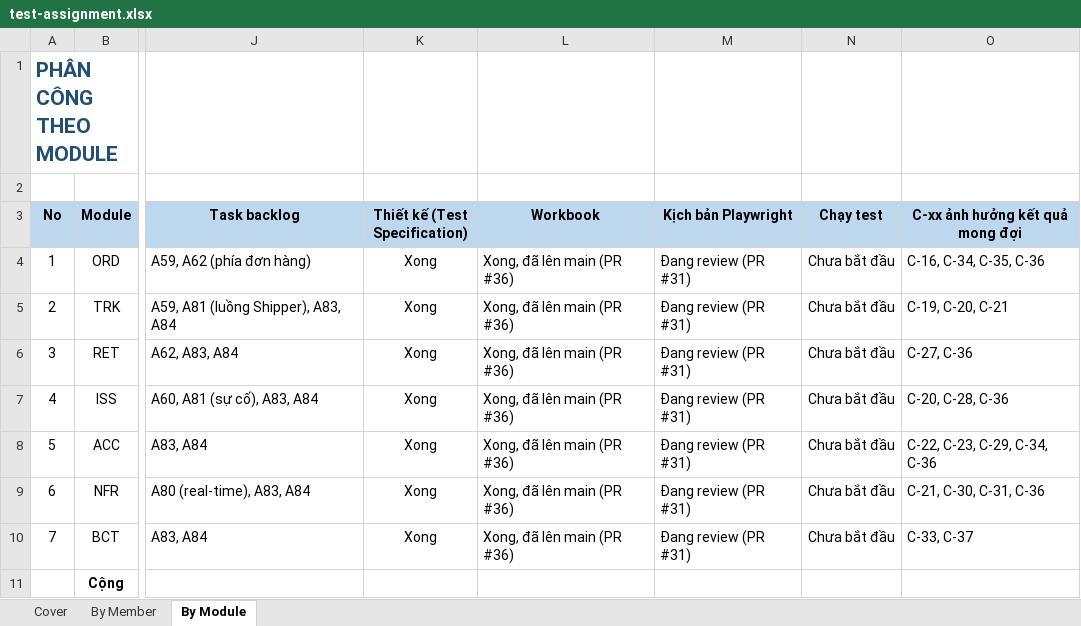
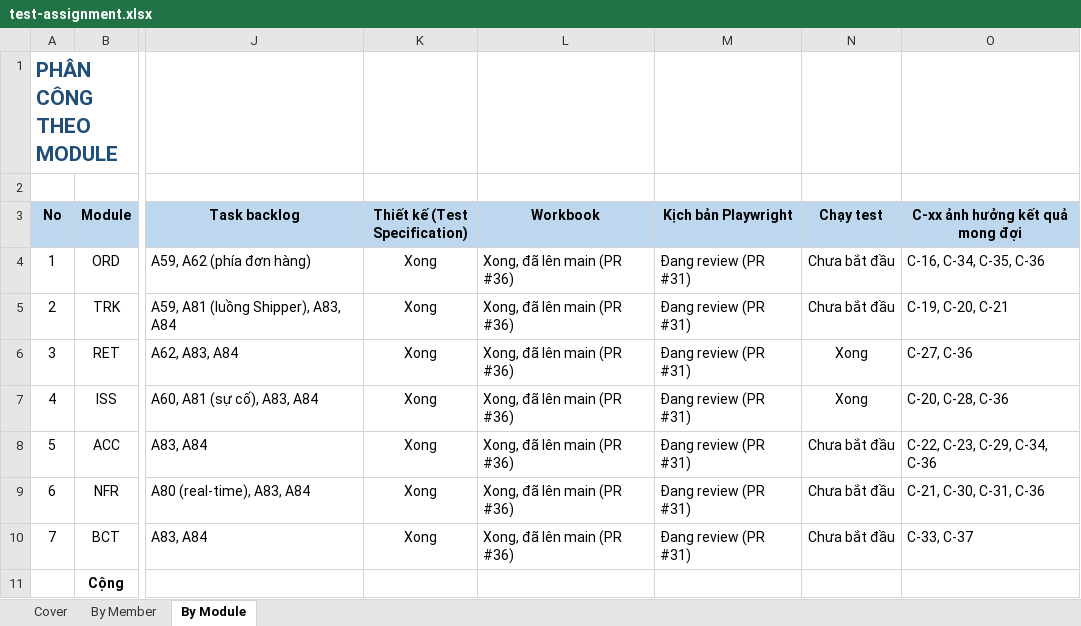
Before and after one commit to MinhNhat-hub/GiaoHangThuongMaiDienTu, an Excel workbook: docs/testing/test-assignment.xlsx, sheet By Module, drawn as a sheet; only a part is shown, gaps mark what is left out; values as stored, in another font and other column widths than the file's, no borders; the diff names each change by its address in the sheet, - before the commit and + after, or states it on an @@ line.

Commit message:
[docs]: Trả về Xong các việc của TV4 mà commit sửa review PR #36 đã đổi lại

```diff
--- a/docs/testing/test-assignment.xlsx (sheet By Module)
+++ b/docs/testing/test-assignment.xlsx (sheet By Module)
-N6:N7 (Chạy test): Chưa bắt đầu
+N6:N7 (Chạy test): Xong
```
Also changed, not shown: sheet By Member, sheet Cover.
